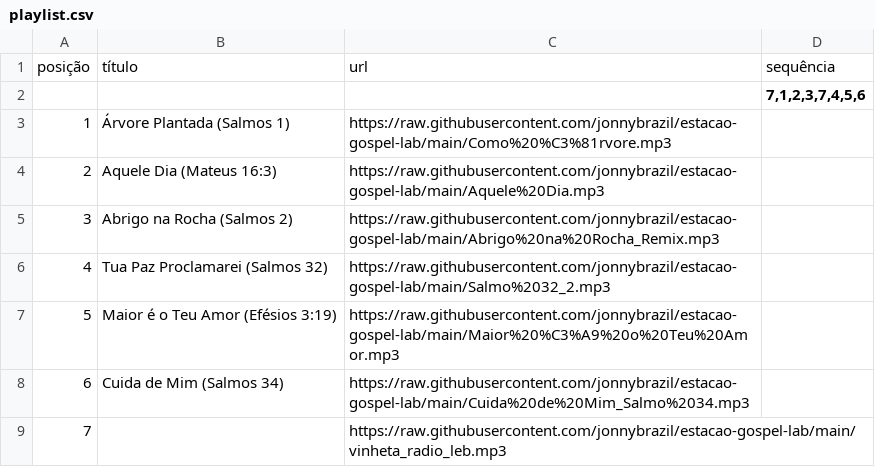
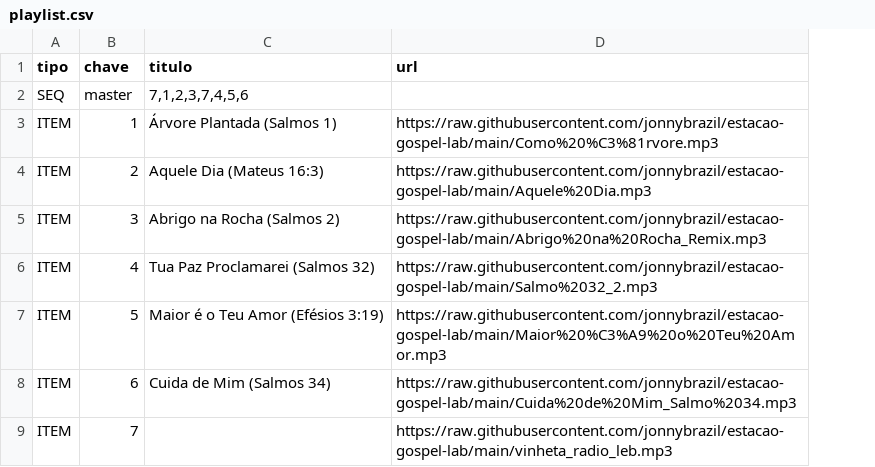
Before and after one commit to jonnybrazil/estacao-gospel-lab, a CSV file: playlist.csv, drawn as a sheet; removed rows and columns are numbered as before the commit, all else as after; the diff names each change by its address in the sheet, - before the commit and + after, or states it on an @@ line.

Commit message:
Update playlist.csv

```diff
--- a/playlist.csv
+++ b/playlist.csv
+column A (tipo), rows 3-9: all ITEM
-column D (7,1,2,3,7,4,5,6), empty
-row 1: posição | título | url | sequência
-B1: (empty)
+B1: chave
-C1: (empty)
+C1: titulo
-D1: (empty)
+D1: url
+row 2: SEQ | master | 7,1,2,3,7,4,5,6
```
